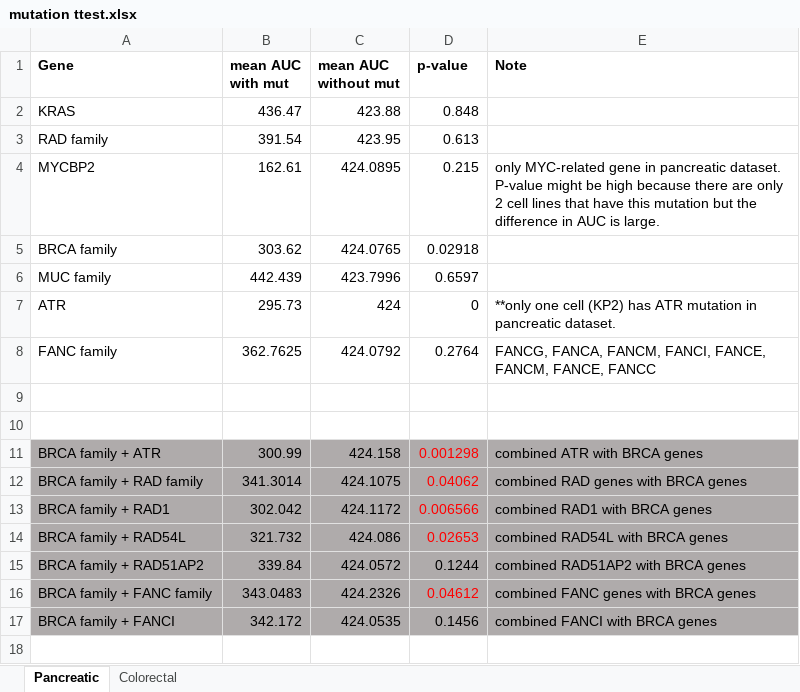
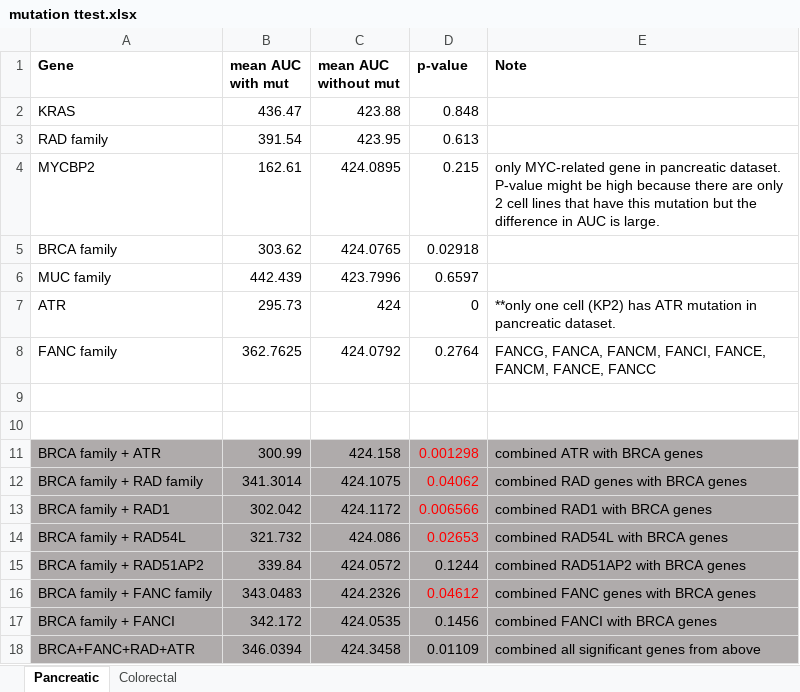
Before and after one commit to jameshyojaelee/cancer_cell_sumoylation, an Excel workbook: inhibition_analysis/mutation ttest.xlsx, sheet Pancreatic, drawn as a sheet; values as stored, in another font and other column widths than the file's, no borders; the diff names each change by its address in the sheet, - before the commit and + after, or states it on an @@ line.

```diff
--- a/inhibition_analysis/mutation ttest.xlsx (sheet Pancreatic)
+++ b/inhibition_analysis/mutation ttest.xlsx (sheet Pancreatic)
+row 18: BRCA+FANC+RAD+ATR | 346.0394 | 424.3458 | 0.01109 | combined all significant genes from above
```
Also changed, not shown: 12 other files.
